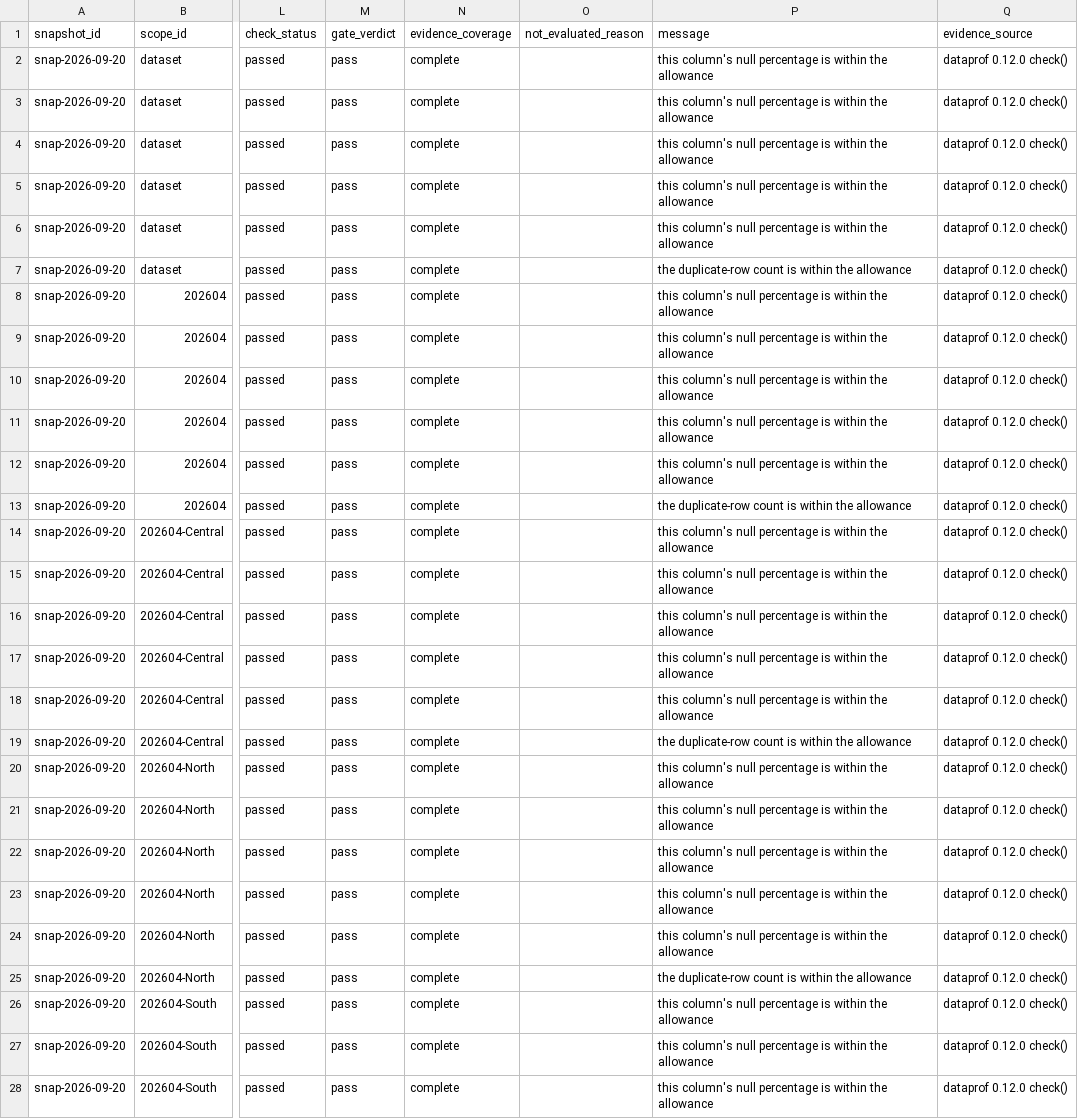
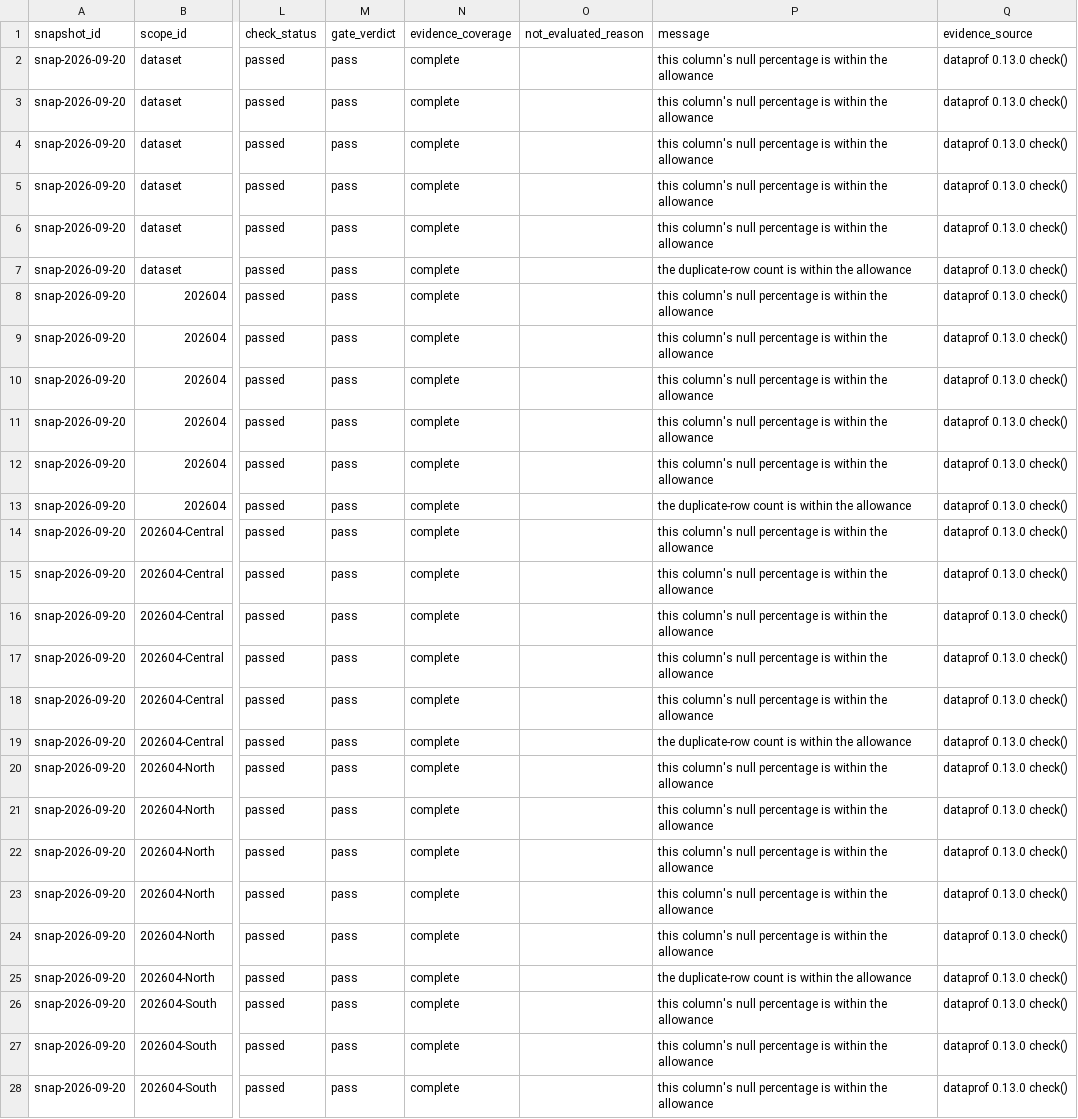
Before and after one commit to AndreaBozzo/metric-evidence, a CSV file: data/evidence_checks.csv, drawn as a sheet; only a part is shown, gaps mark what is left out; the diff covers the shown part only; the diff names each change by its address in the sheet, - before the commit and + after, or states it on an @@ line.

Commit message:
Move to dataprof 0.13.0: identical evidence, version labels and notes updated
Every evidence value is unchanged; only the dataprof version column
moves. The enhancement notes record what 0.13.0 changed and where the
rest is tracked.

```diff
--- a/data/evidence_checks.csv
+++ b/data/evidence_checks.csv
-Q2:Q28 (evidence_source): dataprof 0.12.0 check()
+Q2:Q28 (evidence_source): dataprof 0.13.0 check()
```
Also changed, not shown: 123 edited cells elsewhere in this file, data/evidence_column_stats.csv, data/snapshot.csv, 6 other files.
